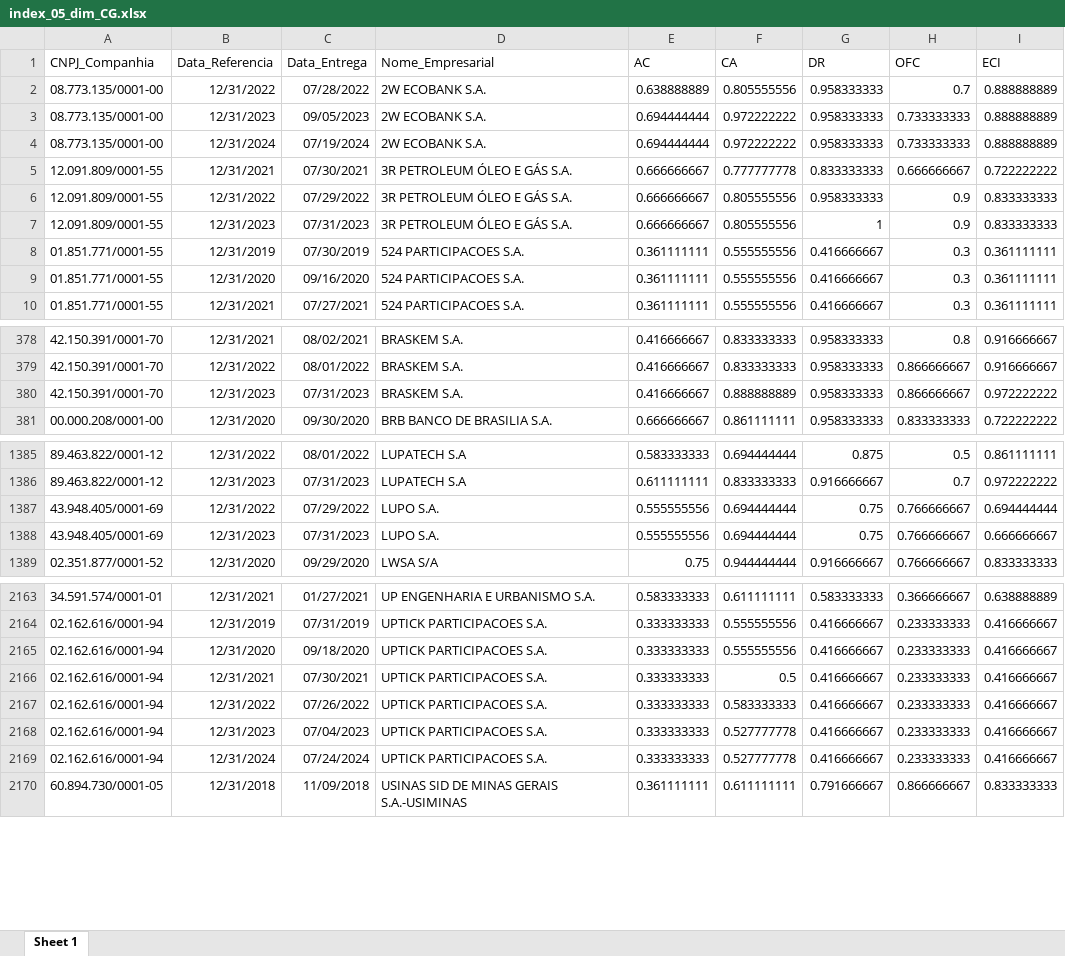
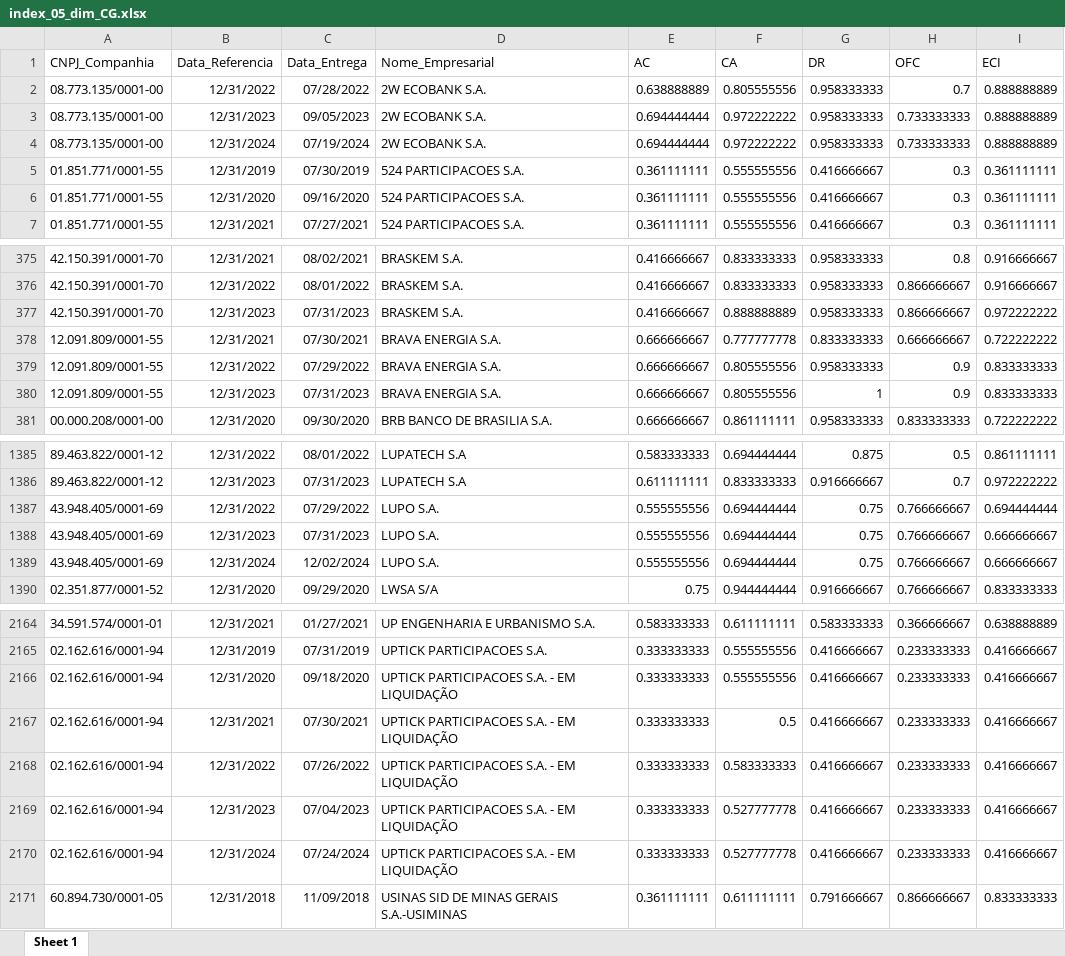
Before and after one commit to mvlp/celta, an Excel workbook: docs/index_05_dim_CG.xlsx, sheet Sheet 1, drawn as a sheet; only a part is shown, gaps mark what is left out; values as stored, in another font and other column widths than the file's, no borders; removed rows and columns are numbered as before the commit, all else as after; the diff names each change by its address in the sheet, - before the commit and + after, or states it on an @@ line.

```diff
--- a/docs/index_05_dim_CG.xlsx (sheet Sheet 1)
+++ b/docs/index_05_dim_CG.xlsx (sheet Sheet 1)
-row 5: 12.091.809/0001-55 | 12/31/2021 | 07/30/2021 | 3R PETROLEUM ÓLEO E GÁS S.A. | 0.666666667 | 0.777777778 | 0.833333333 | 0.666666667 | 0.722222222
-row 6: 12.091.809/0001-55 | 12/31/2022 | 07/29/2022 | 3R PETROLEUM ÓLEO E GÁS S.A. | 0.666666667 | 0.805555556 | 0.958333333 | 0.9 | 0.833333333
-row 7: 12.091.809/0001-55 | 12/31/2023 | 07/31/2023 | 3R PETROLEUM ÓLEO E GÁS S.A. | 0.666666667 | 0.805555556 | 1 | 0.9 | 0.833333333
+row 378: 12.091.809/0001-55 | 12/31/2021 | 07/30/2021 | BRAVA ENERGIA S.A. | 0.666666667 | 0.777777778 | 0.833333333 | 0.666666667 | 0.722222222
+row 379: 12.091.809/0001-55 | 12/31/2022 | 07/29/2022 | BRAVA ENERGIA S.A. | 0.666666667 | 0.805555556 | 0.958333333 | 0.9 | 0.833333333
+row 380: 12.091.809/0001-55 | 12/31/2023 | 07/31/2023 | BRAVA ENERGIA S.A. | 0.666666667 | 0.805555556 | 1 | 0.9 | 0.833333333
+row 1389: 43.948.405/0001-69 | 12/31/2024 | 12/02/2024 | LUPO S.A. | 0.555555556 | 0.694444444 | 0.75 | 0.766666667 | 0.666666667
-D2166:D2170 (Nome_Empresarial): UPTICK PARTICIPACOES S.A.
+D2166:D2170 (Nome_Empresarial): UPTICK PARTICIPACOES S.A. - EM LIQUIDAÇÃO
```
Also changed, not shown: docs/index_07_dim_CG.xlsx, 22 other files.
